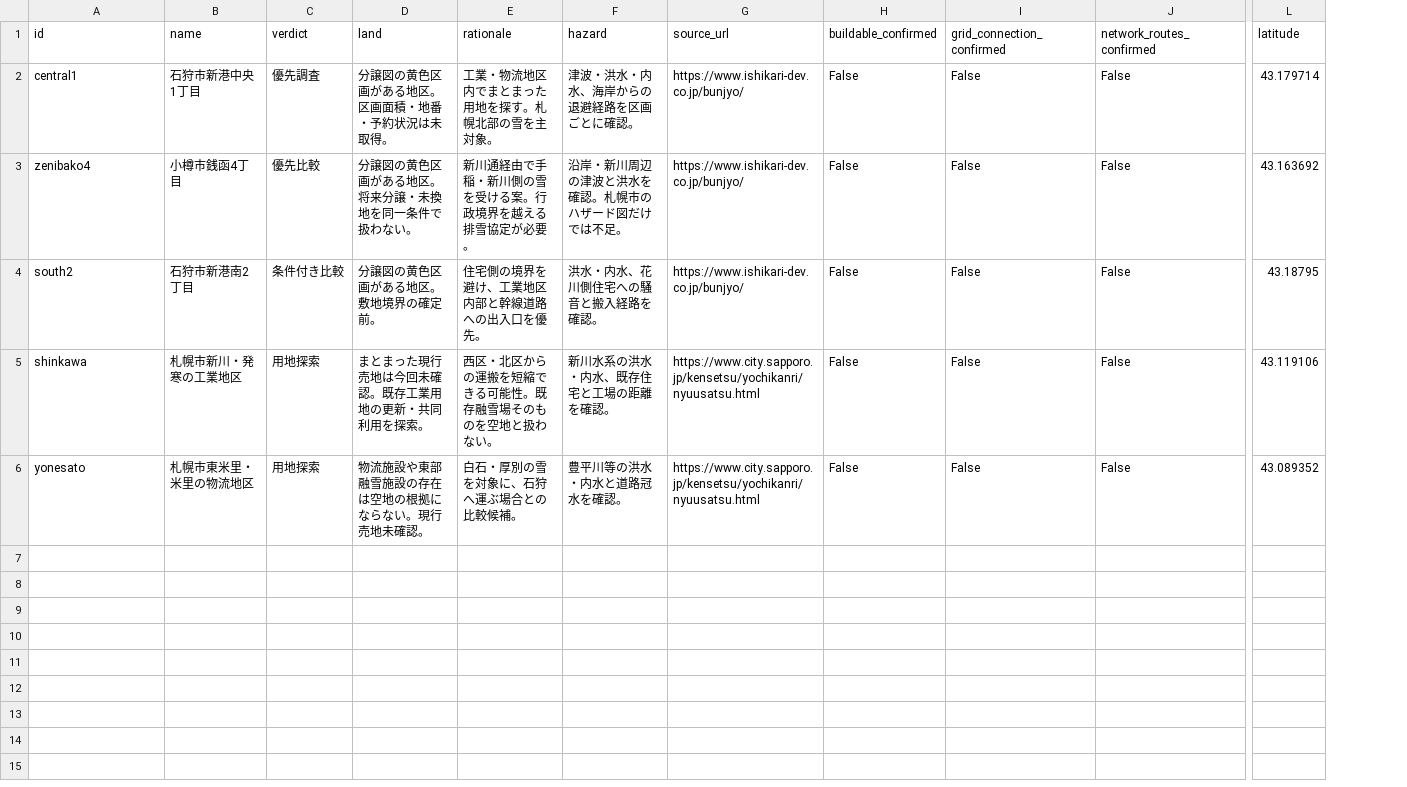
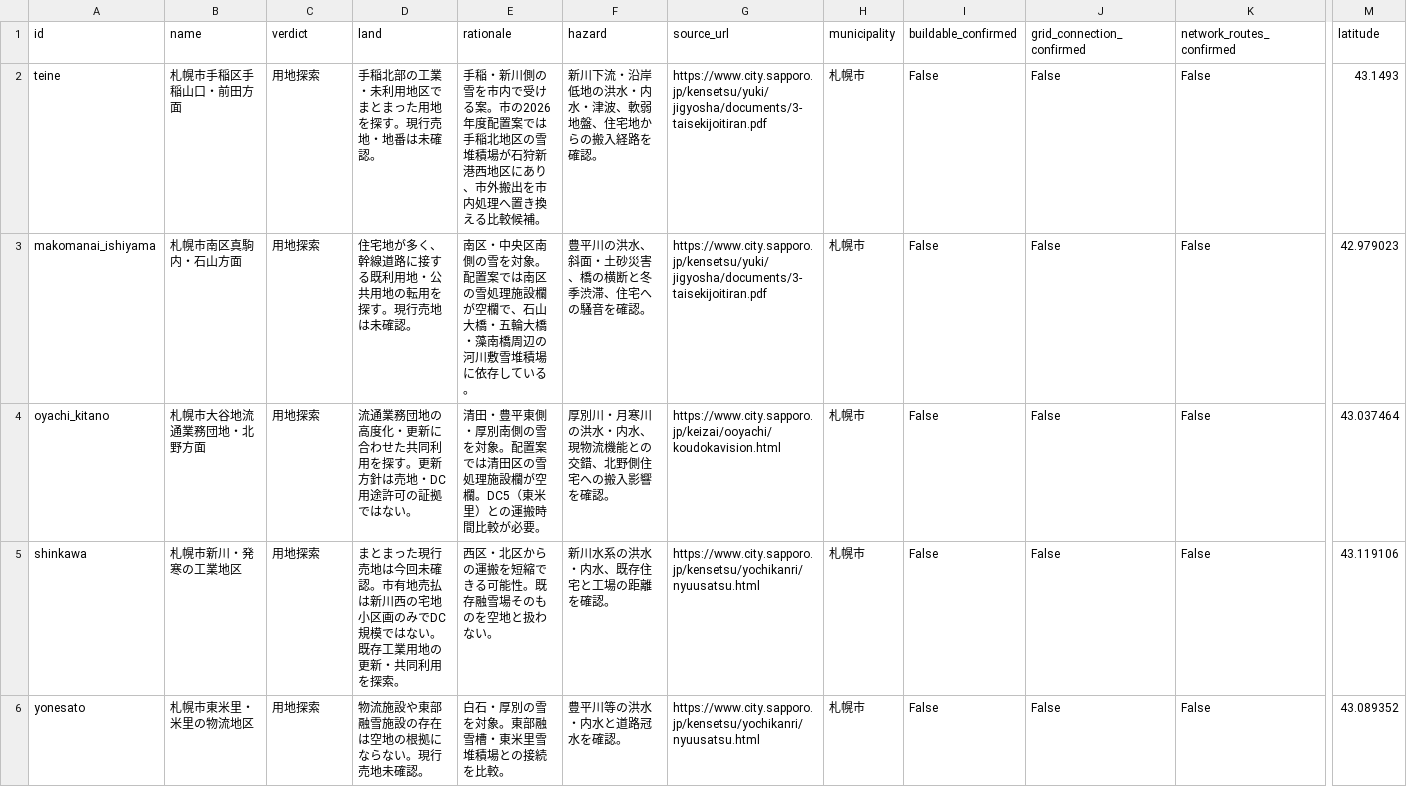
Before and after one commit to Ina299/sapporo-melt-snow, a CSV file: data/processed/dc_candidates.csv, drawn as a sheet; only a part is shown, gaps mark what is left out; removed rows and columns are numbered as before the commit, all else as after; rows hold the shown columns only; the diff names each change by its address in the sheet, - before the commit and + after, or states it on an @@ line.

```diff
--- a/data/processed/dc_candidates.csv
+++ b/data/processed/dc_candidates.csv
+column H (municipality), rows 5-6: 札幌市 | 札幌市
-row 2: central1 | 石狩市新港中央1丁目 | 優先調査 | 分譲図の黄色区画がある地区。区画面積・地番・予約状況は未取得。 | 工業・物流地区内でまとまった用地を探す。札幌北部の雪を主対象。 | 津波・洪水・内水、海岸からの退避経路を区画ごとに確認。 | https://www.ishikari-dev.co.jp/bunjyo/ | False | False | False | 43.179714
-row 3: zenibako4 | 小樽市銭函4丁目 | 優先比較 | 分譲図の黄色区画がある地区。将来分譲・未換地を同一条件で扱わない。 | 新川通経由で手稲・新川側の雪を受ける案。行政境界を越える排雪協定が必要。 | 沿岸・新川周辺の津波と洪水を確認。札幌市のハザード図だけでは不足。 | https://www.ishikari-dev.co.jp/bunjyo/ | False | False | False | 43.163692
-row 4: south2 | 石狩市新港南2丁目 | 条件付き比較 | 分譲図の黄色区画がある地区。敷地境界の確定前。 | 住宅側の境界を避け、工業地区内部と幹線道路への出入口を優先。 | 洪水・内水、花川側住宅への騒音と搬入経路を確認。 | https://www.ishikari-dev.co.jp/bunjyo/ | False | False | False | 43.18795
+row 2: teine | 札幌市手稲区手稲山口・前田方面 | 用地探索 | 手稲北部の工業・未利用地区でまとまった用地を探す。現行売地・地番は未確認。 | 手稲・新川側の雪を市内で受ける案。市の2026年度配置案では手稲北地区の雪堆積場が石狩新港西地区にあり、市外搬出を市内処理へ置き換える比較候補。 | 新川下流・沿岸低地の洪水・内水・津波、軟弱地盤、住宅地からの搬入経路を確認。 | https://www.city.sapporo.jp/kensetsu/yuki/jigyosha/documents/3-taisekijoitiran.pdf | 札幌市 | False | False | False | 43.1493
+row 3: makomanai_ishiyama | 札幌市南区真駒内・石山方面 | 用地探索 | 住宅地が多く、幹線道路に接する既利用地・公共用地の転用を探す。現行売地は未確認。 | 南区・中央区南側の雪を対象。配置案では南区の雪処理施設欄が空欄で、石山大橋・五輪大橋・藻南橋周辺の河川敷雪堆積場に依存している。 | 豊平川の洪水、斜面・土砂災害、橋の横断と冬季渋滞、住宅への騒音を確認。 | https://www.city.sapporo.jp/kensetsu/yuki/jigyosha/documents/3-taisekijoitiran.pdf | 札幌市 | False | False | False | 42.979023
+row 4: oyachi_kitano | 札幌市大谷地流通業務団地・北野方面 | 用地探索 | 流通業務団地の高度化・更新に合わせた共同利用を探す。更新方針は売地・DC用途許可の証拠ではない。 | 清田・豊平東側・厚別南側の雪を対象。配置案では清田区の雪処理施設欄が空欄。DC5（東米里）との運搬時間比較が必要。 | 厚別川・月寒川の洪水・内水、現物流機能との交錯、北野側住宅への搬入影響を確認。 | https://www.city.sapporo.jp/keizai/ooyachi/koudokavision.html | 札幌市 | False | False | False | 43.037464
-D5 (land): …未確認。既存工業…
+D5 (land): …未確認。市有地売払は新川西の宅地小区画のみでDC規模ではない。既存工業…
-E6 (rationale): 白石・厚別の雪を対象に、石狩へ運ぶ場合との比較候補。
+E6 (rationale): 白石・厚別の雪を対象。東部融雪槽・東米里雪堆積場との接続を比較。
```
Also changed, not shown: 19 other files.
